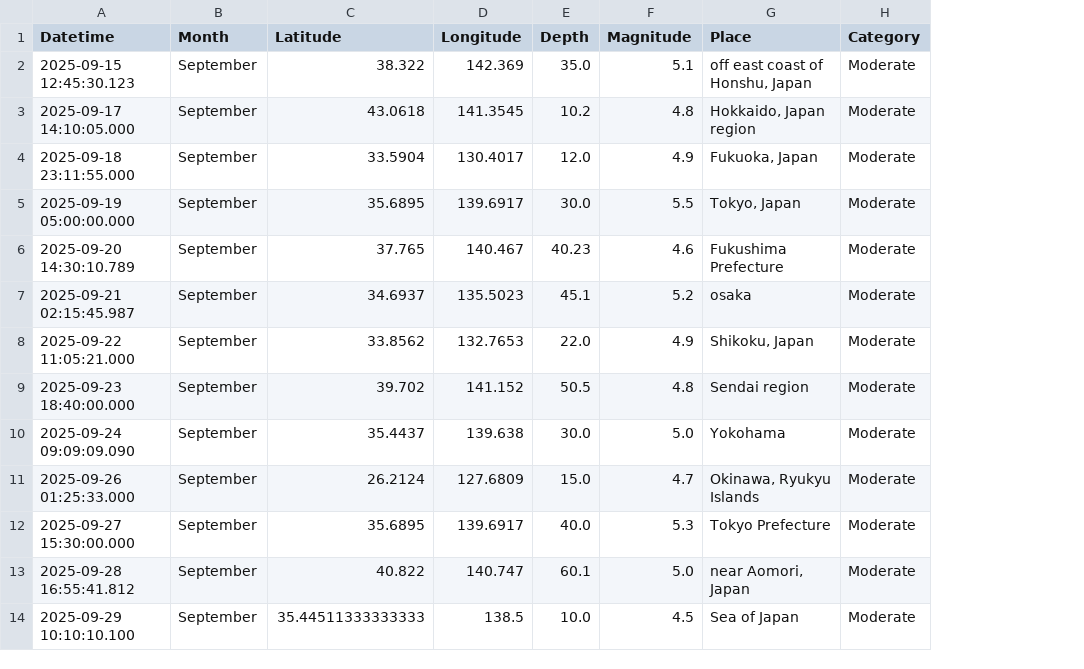
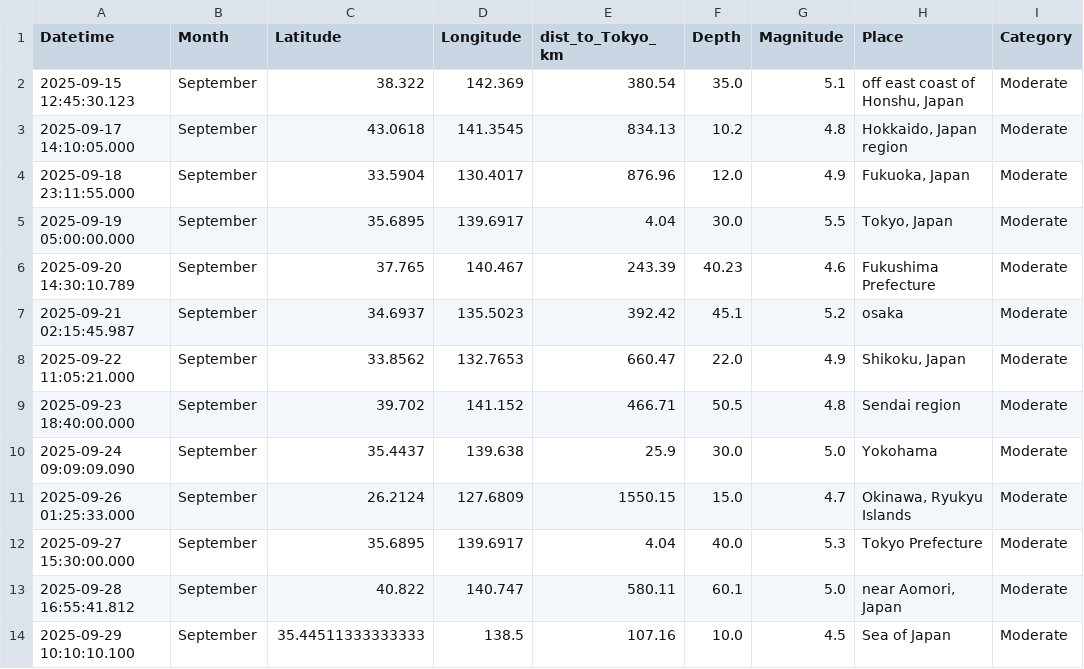
Before and after one commit to rezp8/earthquakeDataAnalysis, a CSV file: japan_clean_dataset.csv, drawn as a sheet; only a part is shown; the diff names each change by its address in the sheet, - before the commit and + after, or states it on an @@ line.

Commit message:
final dataset csv

```diff
--- a/japan_clean_dataset.csv
+++ b/japan_clean_dataset.csv
+column E (dist_to_Tokyo_km), rows 2-14: 380.54 | 834.13 | 876.96 | 4.04 | 243.39 | 392.42 | 660.47 | 466.71 | 25.9 | 1550.15 | 4.04 | 580.11 | 107.16
```
